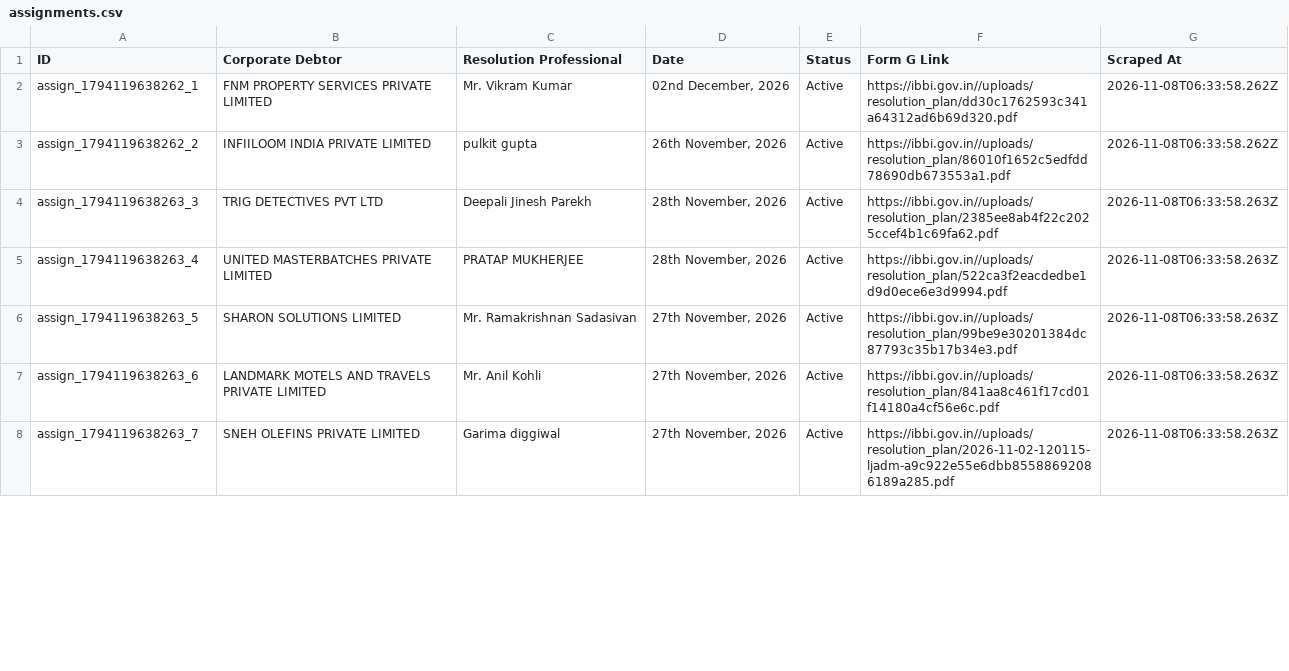
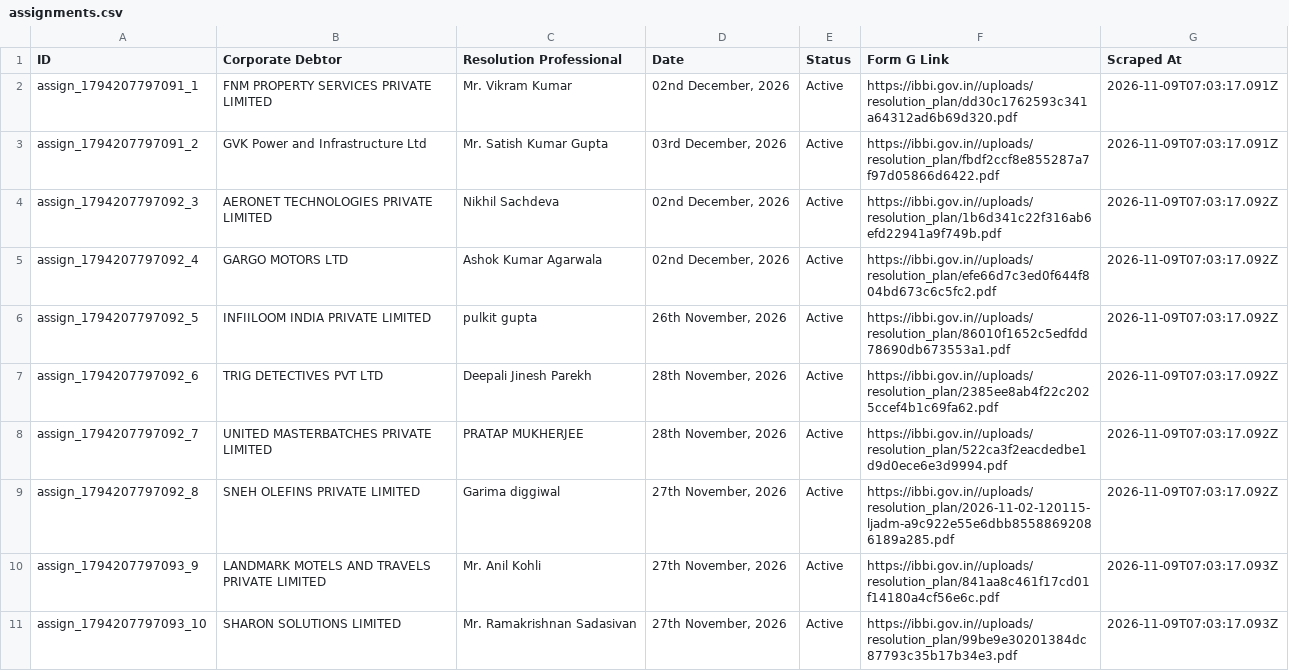
Before and after one commit to prometheus5863/form-g-aarsh, a CSV file: data/assignments.csv, drawn as a sheet; only a part is shown; the diff covers the shown part only.

```diff
--- a/data/assignments.csv
+++ b/data/assignments.csv
@@ -1,8 +1,11 @@
 ID,Corporate Debtor,Resolution Professional,Date,Status,Form G Link,Scraped At
-assign_1794119638262_1,FNM PROPERTY SERVICES PRIVATE LIMITED,Mr. Vikram Kumar,"02nd December, 2026",Active,https://ibbi.gov.in//uploads/resolution_plan/dd30c1762593c341a64312ad6b69d320.pdf,2026-11-08T06:33:58.262Z
-assign_1794119638262_2,INFIILOOM INDIA PRIVATE LIMITED,pulkit gupta,"26th November, 2026",Active,https://ibbi.gov.in//uploads/resolution_plan/86010f1652c5edfdd78690db673553a1.pdf,2026-11-08T06:33:58.262Z
-assign_1794119638263_3,TRIG DETECTIVES PVT LTD,Deepali Jinesh Parekh,"28th November, 2026",Active,https://ibbi.gov.in//uploads/resolution_plan/2385ee8ab4f22c2025ccef4b1c69fa62.pdf,2026-11-08T06:33:58.263Z
-assign_1794119638263_4,UNITED MASTERBATCHES PRIVATE LIMITED,PRATAP MUKHERJEE,"28th November, 2026",Active,https://ibbi.gov.in//uploads/resolution_plan/522ca3f2eacdedbe1d9d0ece6e3d9994.pdf,2026-11-08T06:33:58.263Z
-assign_1794119638263_5,SHARON SOLUTIONS LIMITED,Mr. Ramakrishnan Sadasivan,"27th November, 2026",Active,https://ibbi.gov.in//uploads/resolution_plan/99be9e30201384dc87793c35b17b34e3.pdf,2026-11-08T06:33:58.263Z
-assign_1794119638263_6,LANDMARK MOTELS AND TRAVELS PRIVATE LIMITED,Mr. Anil Kohli,"27th November, 2026",Active,https://ibbi.gov.in//uploads/resolution_plan/841aa8c461f17cd01f14180a4cf56e6c.pdf,2026-11-08T06:33:58.263Z
-assign_1794119638263_7,SNEH OLEFINS PRIVATE LIMITED,Garima diggiwal,"27th November, 2026",Active,https://ibbi.gov.in//uploads/resolution_plan/2026-11-02-120115-ljadm-a9c922e55e6dbb85588692086189a285.pdf,2026-11-08T06:33:58.263Z
+assign_1794207797091_1,FNM PROPERTY SERVICES PRIVATE LIMITED,Mr. Vikram Kumar,"02nd December, 2026",Active,https://ibbi.gov.in//uploads/resolution_plan/dd30c1762593c341a64312ad6b69d320.pdf,2026-11-09T07:03:17.091Z
+assign_1794207797091_2,GVK Power and Infrastructure Ltd,Mr. Satish Kumar Gupta,"03rd December, 2026",Active,https://ibbi.gov.in//uploads/resolution_plan/fbdf2ccf8e855287a7f97d05866d6422.pdf,2026-11-09T07:03:17.091Z
+assign_1794207797092_3,AERONET TECHNOLOGIES PRIVATE LIMITED,Nikhil Sachdeva,"02nd December, 2026",Active,https://ibbi.gov.in//uploads/resolution_plan/1b6d341c22f316ab6efd22941a9f749b.pdf,2026-11-09T07:03:17.092Z
+assign_1794207797092_4,GARGO MOTORS LTD,Ashok Kumar Agarwala,"02nd December, 2026",Active,https://ibbi.gov.in//uploads/resolution_plan/efe66d7c3ed0f644f804bd673c6c5fc2.pdf,2026-11-09T07:03:17.092Z
+assign_1794207797092_5,INFIILOOM INDIA PRIVATE LIMITED,pulkit gupta,"26th November, 2026",Active,https://ibbi.gov.in//uploads/resolution_plan/86010f1652c5edfdd78690db673553a1.pdf,2026-11-09T07:03:17.092Z
+assign_1794207797092_6,TRIG DETECTIVES PVT LTD,Deepali Jinesh Parekh,"28th November, 2026",Active,https://ibbi.gov.in//uploads/resolution_plan/2385ee8ab4f22c2025ccef4b1c69fa62.pdf,2026-11-09T07:03:17.092Z
+assign_1794207797092_7,UNITED MASTERBATCHES PRIVATE LIMITED,PRATAP MUKHERJEE,"28th November, 2026",Active,https://ibbi.gov.in//uploads/resolution_plan/522ca3f2eacdedbe1d9d0ece6e3d9994.pdf,2026-11-09T07:03:17.092Z
+assign_1794207797092_8,SNEH OLEFINS PRIVATE LIMITED,Garima diggiwal,"27th November, 2026",Active,https://ibbi.gov.in//uploads/resolution_plan/2026-11-02-120115-ljadm-a9c922e55e6dbb85588692086189a285.pdf,2026-11-09T07:03:17.092Z
+assign_1794207797093_9,LANDMARK MOTELS AND TRAVELS PRIVATE LIMITED,Mr. Anil Kohli,"27th November, 2026",Active,https://ibbi.gov.in//uploads/resolution_plan/841aa8c461f17cd01f14180a4cf56e6c.pdf,2026-11-09T07:03:17.093Z
+assign_1794207797093_10,SHARON SOLUTIONS LIMITED,Mr. Ramakrishnan Sadasivan,"27th November, 2026",Active,https://ibbi.gov.in//uploads/resolution_plan/99be9e30201384dc87793c35b17b34e3.pdf,2026-11-09T07:03:17.093Z
```
Also changed, not shown: 6 added rows, 9 removed rows and 8 edited cells elsewhere in this file, data/announcements.csv, data/public_announcements.csv.
